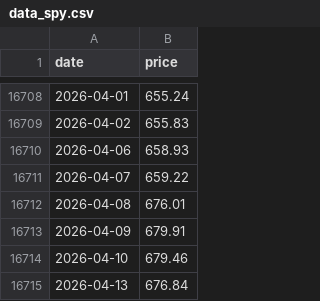
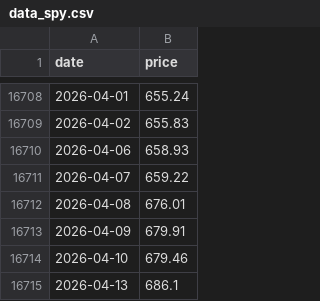
Before and after one commit to daveybitcoins/BTC-Risk-Metric, a CSV file: data_spy.csv, drawn as a sheet; only a part is shown, gaps mark what is left out.

```diff
--- a/data_spy.csv
+++ b/data_spy.csv
@@ -16714,2 +16714,2 @@ date,price
 2026-04-10,679.46
-2026-04-13,676.84
+2026-04-13,686.1
```
Also changed, not shown: data.csv, data_qqq.csv, 1 other file.
